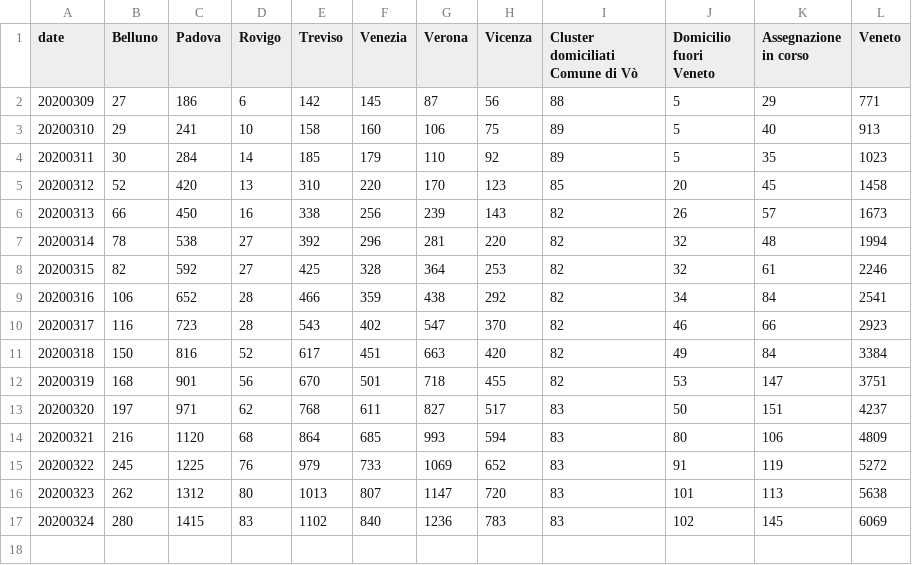
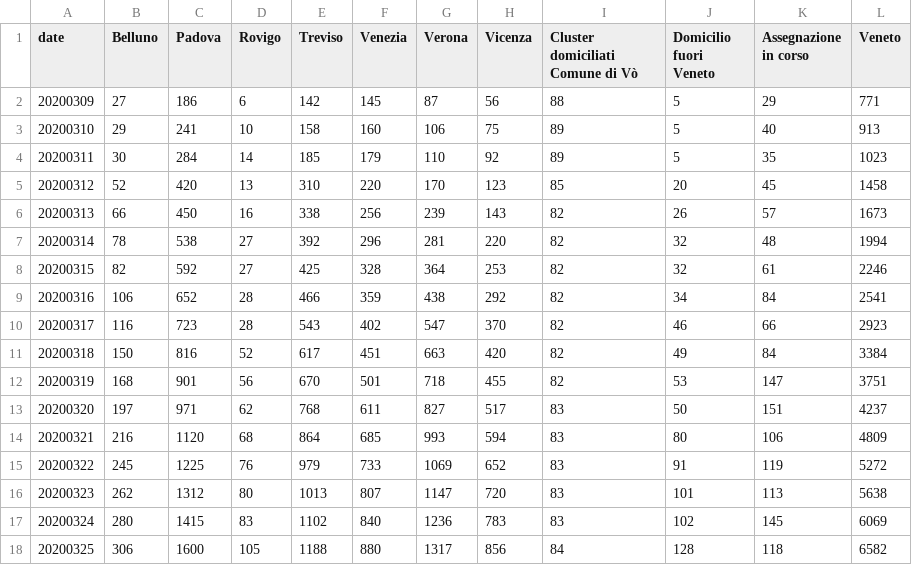
Before and after one commit to simogasp/covid19-veneto, a CSV file: csv_data/cases_totale positivi.csv, drawn as a sheet; the diff names each change by its address in the sheet, - before the commit and + after, or states it on an @@ line.

```diff
--- a/csv_data/cases_totale positivi.csv
+++ b/csv_data/cases_totale positivi.csv
+row 18: 20200325 | 306 | 1600 | 105 | 1188 | 880 | 1317 | 856 | 84 | 128 | 118 | 6582
```
Also changed, not shown: csv_data/hospitals_decessi.csv, csv_data/hospitals_dimessi.csv, 10 other files.
